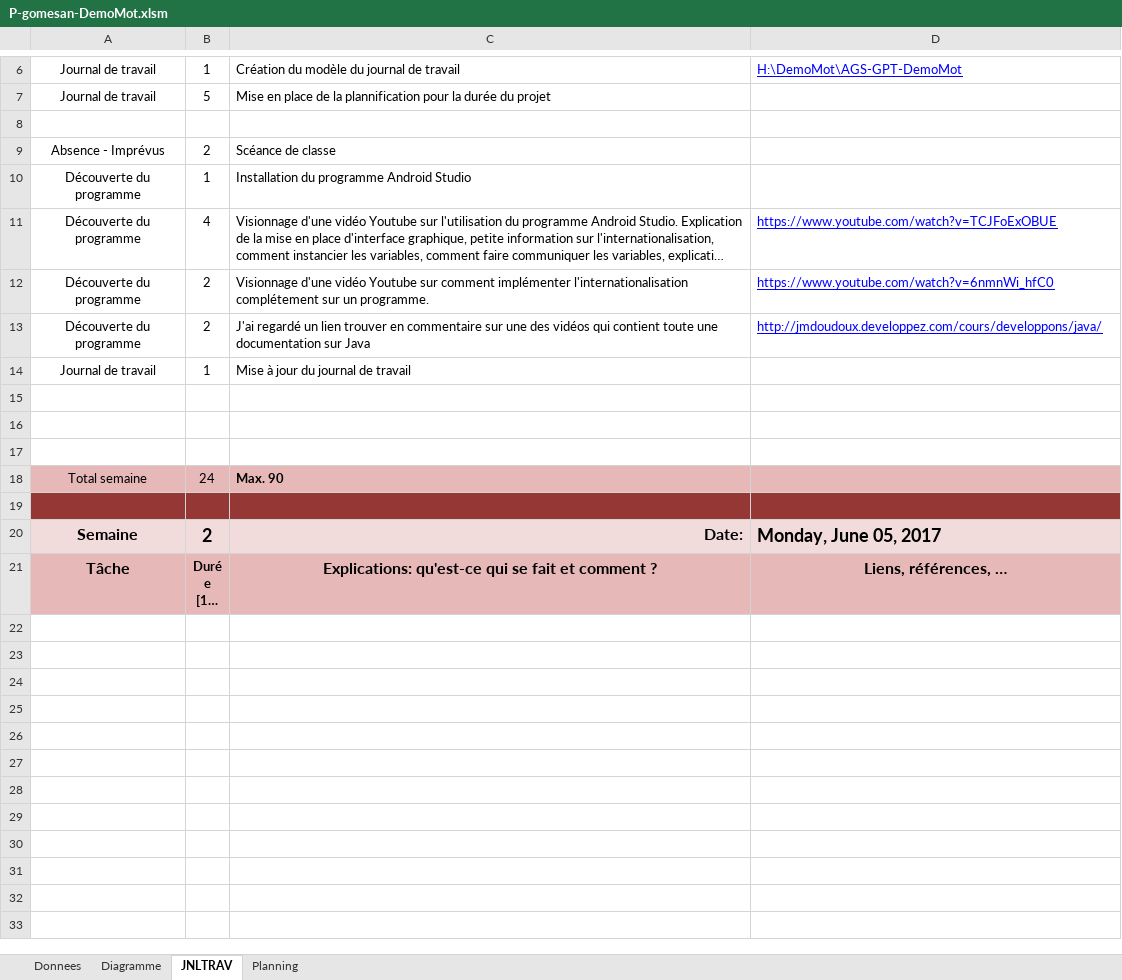
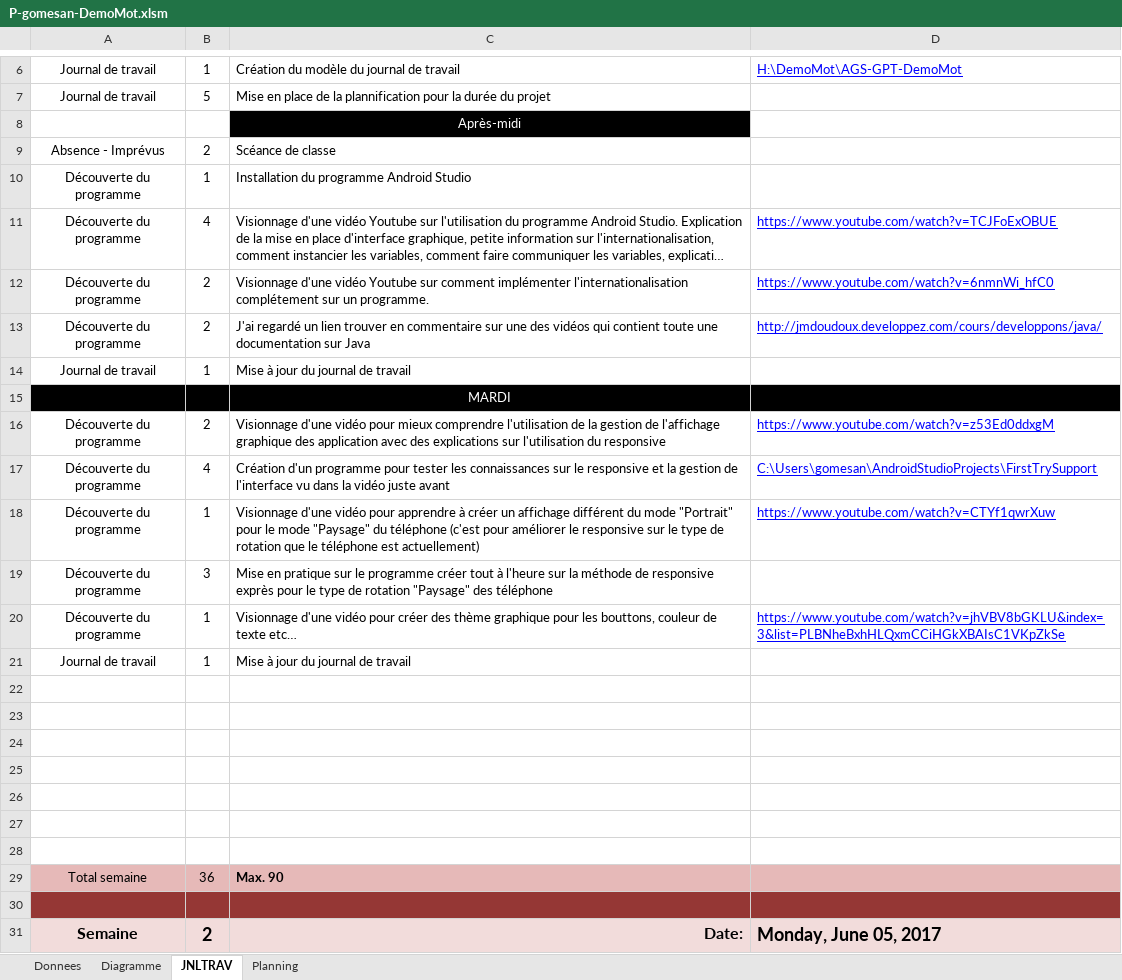
Before and after one commit to Wayne121/AGS-GPT-DemoMot, an Excel workbook: P-gomesan-DemoMot.xlsm, sheet JNLTRAV, drawn as a sheet; only a part is shown, gaps mark what is left out; the shorter side is filled out with more unchanged rows; long unchanged cells end in …; values as stored, in another font and other column widths than the file's, no borders; charts and pictures not drawn; addresses are those after the commit; the diff names each change by its address in the sheet, - before the commit and + after, or states it on an @@ line.

Commit message:
Commit JDT gomesan
Mise à jour du journal de travail du 30.05.2017

```diff
--- a/P-gomesan-DemoMot.xlsm (sheet JNLTRAV)
+++ b/P-gomesan-DemoMot.xlsm (sheet JNLTRAV)
-C8: (empty)
+C8: Après-midi
-C8 fill: none
+C8 fill: #000000
+row 15:  |  | MARDI
+row 16: Découverte du programme | 2 | Visionnage d'une vidéo pour mieux comprendre l'utilisation de la gestion de l'affichage graphique des application avec des explications sur l'utilisation du responsive | https://www.youtube.com/watch?v=z53Ed0ddxgM
+row 17: Découverte du programme | 4 | Création d'un programme pour tester les connaissances sur le responsive et la gestion de l'interface vu dans la vidéo juste avant | C:\Users\gomesan\AndroidStudioProjects\FirstTrySupport
+row 18: Découverte du programme | 1 | Visionnage d'une vidéo pour apprendre à créer un affichage différent du mode "Portrait" pour le mode "Paysage" du téléphone (c'est pour améliorer le responsive sur le type de rotation que le téléphone est actuellement) | https://www.youtube.com/watch?v=CTYf1qwrXuw
+row 19: Découverte du programme | 3 | Mise en pratique sur le programme créer tout à l'heure sur la méthode de responsive exprès pour le type de rotation "Paysage" des téléphone
+row 20: Découverte du programme | 1 | Visionnage d'une vidéo pour créer des thème graphique pour les bouttons, couleur de texte etc… | https://www.youtube.com/watch?v=jhVBV8bGKLU&index=3&list=PLBNheBxhHLQxmCCiHGkXBAIsC1VKpZkSe
+row 21: Journal de travail | 1 | Mise à jour du journal de travail
+row 25: (empty)
+row 26: (empty)
+row 27: (empty)
+row 28: (empty)
-B29: 24
+B29: 36
```
Also changed, not shown: sheet Diagramme, charts or pictures.
